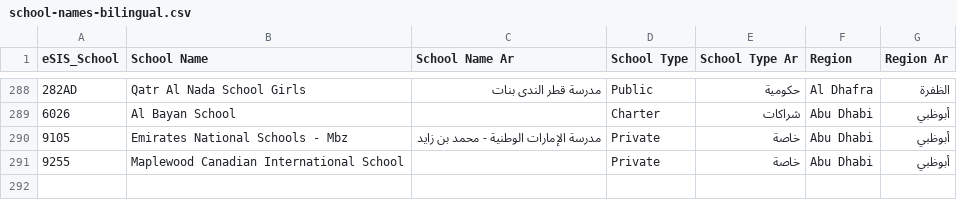
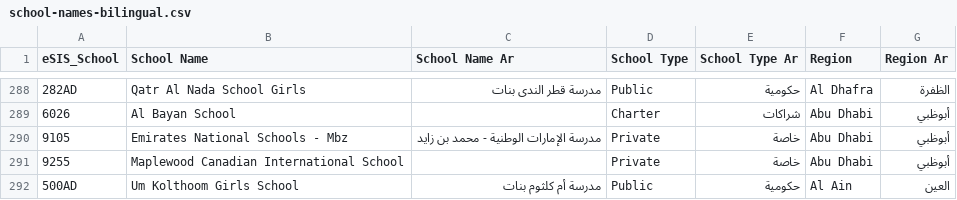
Before and after one commit to mogtaba-cell/nae-training-registration, a CSV file: data/school-names-bilingual.csv, drawn as a sheet; only a part is shown, gaps mark what is left out; the diff names each change by its address in the sheet, - before the commit and + after, or states it on an @@ line.

```diff
--- a/data/school-names-bilingual.csv
+++ b/data/school-names-bilingual.csv
+row 292: 500AD | Um Kolthoom Girls School | مدرسة أم كلثوم بنات | Public | حكومية | Al Ain | العين
```
Also changed, not shown: 11 other files.
